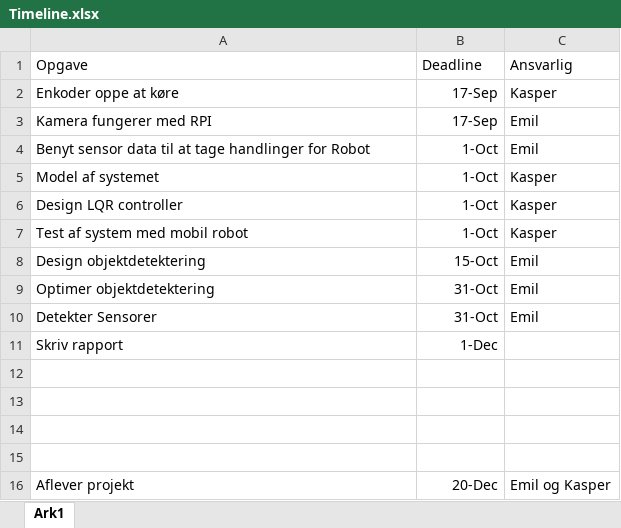
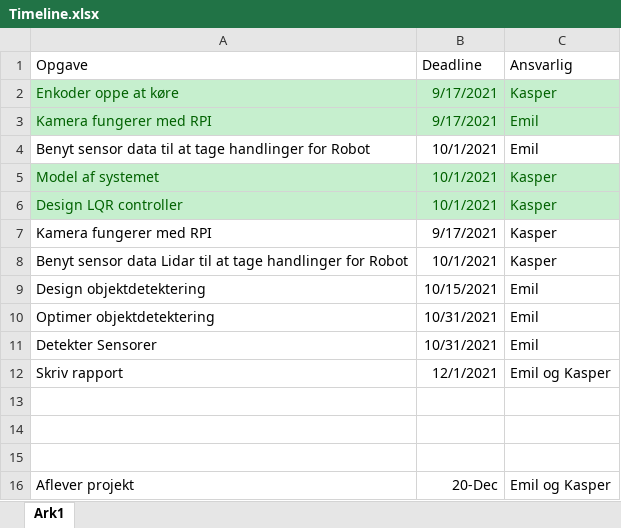
Before and after one commit to Kamik18/Afgangsprojekt, an Excel workbook: Timeline.xlsx, sheet Ark1, drawn as a sheet; values as stored, in another font and other column widths than the file's, no borders; removed rows and columns are numbered as before the commit, all else as after; the diff names each change by its address in the sheet, - before the commit and + after, or states it on an @@ line.

Commit message:
noter fra møde på timeline

```diff
--- a/Timeline.xlsx (sheet Ark1)
+++ b/Timeline.xlsx (sheet Ark1)
@@ A2:C3 fill: none → #C6EFCE, text colour: black → #006100 @@
-B2:B3 (Deadline): 17-Sep
+B2:B3 (Deadline): 9/17/2021
-B4:B6 (Deadline): 1-Oct
+B4:B6 (Deadline): 10/1/2021
@@ A5:C6 fill: none → #C6EFCE, text colour: black → #006100 @@
-row 7: Test af system med mobil robot | 1-Oct | Kasper
+row 7: Kamera fungerer med RPI | 9/17/2021 | Kasper
+row 8: Benyt sensor data Lidar til at tage handlinger for Robot | 10/1/2021 | Kasper
-B9 (Deadline): 15-Oct
+B9 (Deadline): 10/15/2021
-B10:B11 (Deadline): 31-Oct
+B10:B11 (Deadline): 10/31/2021
-B12 (Deadline): 1-Dec
+B12 (Deadline): 12/1/2021
-C12 (Ansvarlig): (empty)
+C12 (Ansvarlig): Emil og Kasper
-row 12: (empty)
```
Also changed, not shown: 1 other file.
